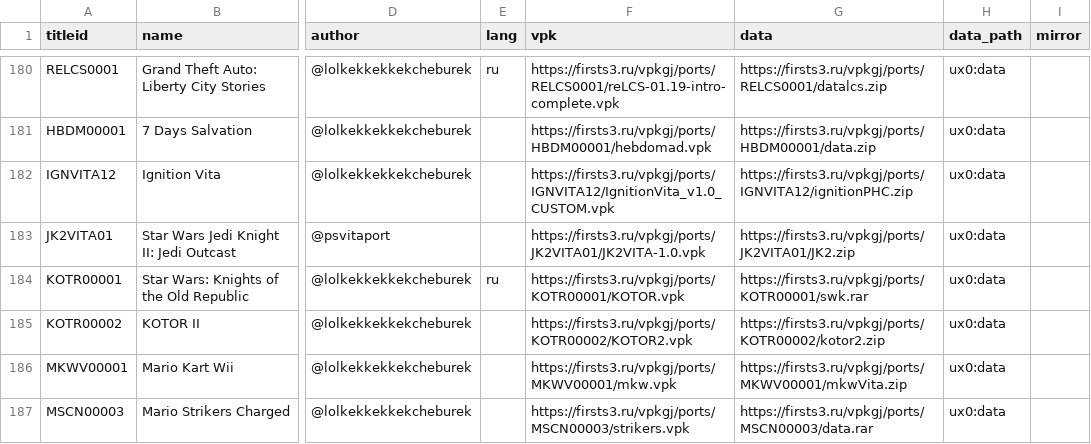
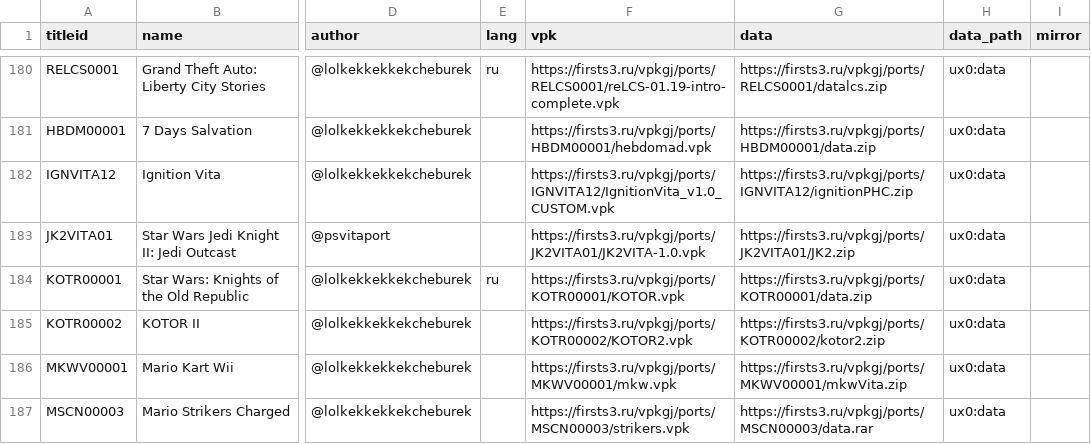
Before and after one commit to Risaro/vpkgj-db, a TSV file: catalog/ports.tsv, drawn as a sheet; only a part is shown, gaps mark what is left out; the diff names each change by its address in the sheet, - before the commit and + after, or states it on an @@ line.

Commit message:
Avtoobnovlenie kataloga: novye data.zip i perevody

```diff
--- a/catalog/ports.tsv
+++ b/catalog/ports.tsv
-G184 (data): https://firsts3.ru/vpkgj/ports/KOTR00001/swk.rar
+G184 (data): https://firsts3.ru/vpkgj/ports/KOTR00001/data.zip
```
Also changed, not shown: 1 other file.
